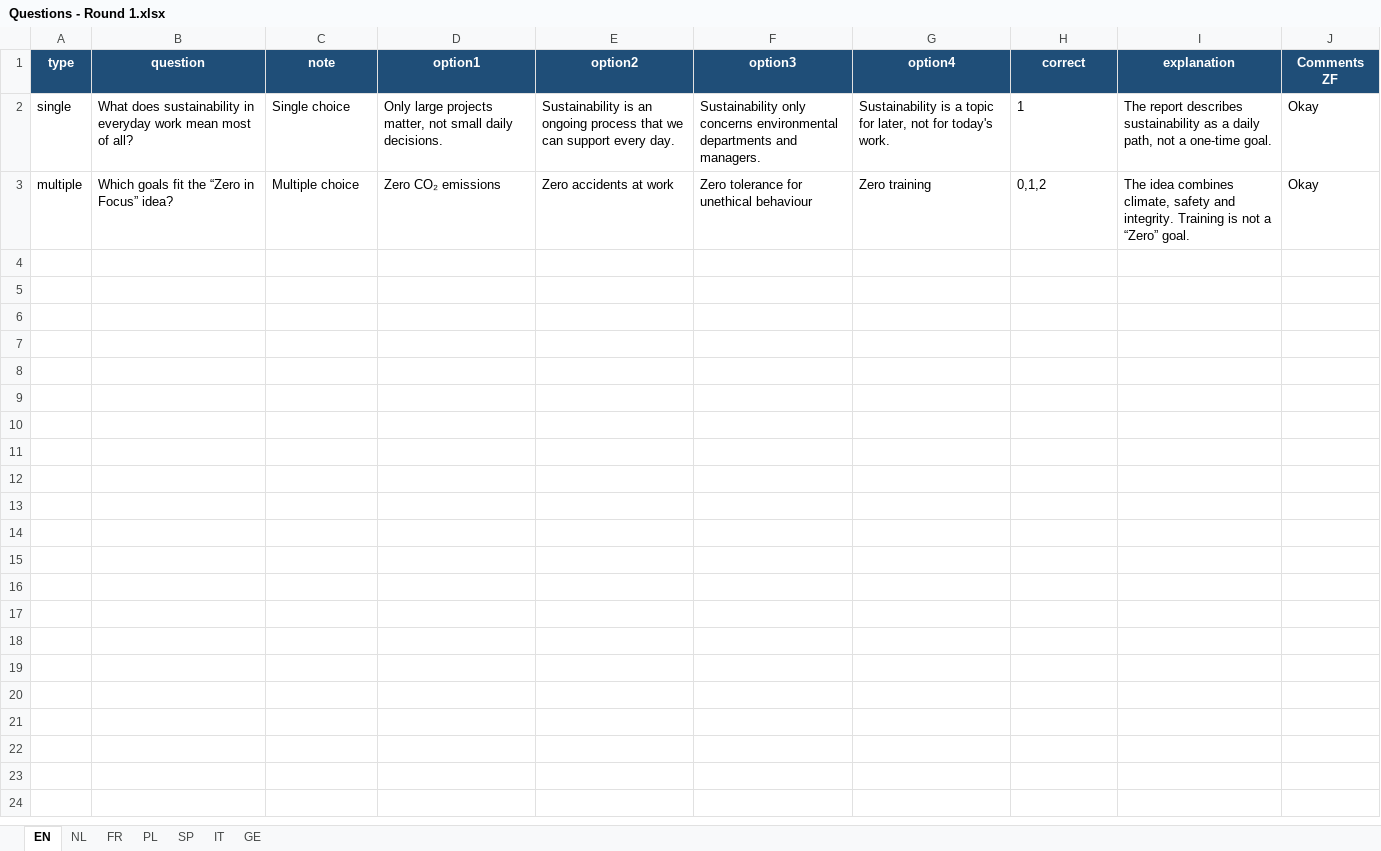
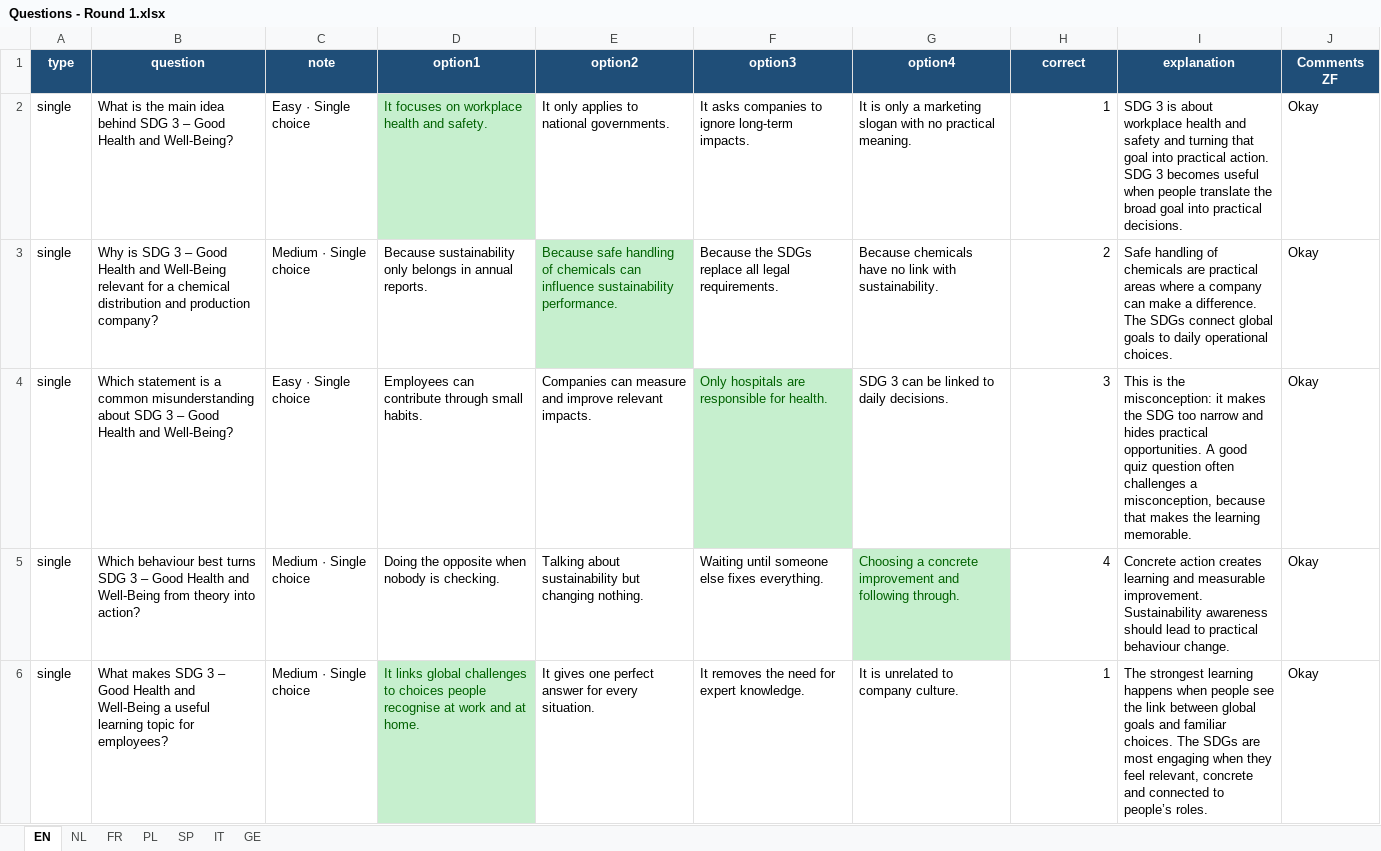
Before and after one commit to TVD2804/Sustainability-quiz-TEST, an Excel workbook: Questions - Round 1.xlsx, sheet EN, drawn as a sheet; only a part is shown; values as stored, in another font and other column widths than the file's, no borders; table styles not drawn; removed rows and columns are numbered as before the commit, all else as after; the diff covers the shown part only; the diff names each change by its address in the sheet, - before the commit and + after, or states it on an @@ line.

```diff
--- a/Questions - Round 1.xlsx (sheet EN)
+++ b/Questions - Round 1.xlsx (sheet EN)
-B2 (question): What does sustainability in everyday work mean most of all?
+B2 (question): What is the main idea behind SDG 3 – Good Health and Well-Being?
-C2 (note): Single choice
+C2 (note): Easy · Single choice
-D2 (option1): Only large projects matter, not small daily decisions.
+D2 (option1): It focuses on workplace health and safety.
@@ D2 fill: none → #C6EFCE, text colour: black → #006100 @@
-E2 (option2): Sustainability is an ongoing process that we can support every day.
+E2 (option2): It only applies to national governments.
-F2 (option3): Sustainability only concerns environmental departments and managers.
+F2 (option3): It asks companies to ignore long-term impacts.
-G2 (option4): Sustainability is a topic for later, not for today's work.
+G2 (option4): It is only a marketing slogan with no practical meaning.
-H2 alignment: left
+H2 alignment: right
-I2 (explanation): The report describes sustainability as a daily path, not a one-time goal.
+I2 (explanation): SDG 3 is about workplace health and safety and turning that goal into practical action. SDG 3 becomes useful when people translate the broad goal into practical decisions.
-row 3: multiple | Which goals fit the “Zero in Focus” idea? | Multiple choice | Zero CO₂ emissions | Zero accidents at work | Zero tolerance for unethical behaviour | Zero training | 0,1,2 | The idea combines climate, safety and integrity. Training is not a “Zero” goal. | Okay
+row 3: single | Why is SDG 3 – Good Health and Well-Being relevant for a chemical distribution and production company? | Medium · Single choice | Because sustainability only belongs in annual reports. | Because safe handling of chemicals can influence sustainability performance. | Because the SDGs replace all legal requirements. | Because chemicals have no link with sustainability. | 2 | Safe handling of chemicals are practical areas where a company can make a difference. The SDGs connect global goals to daily operational choices. | Okay
+row 4: single | Which statement is a common misunderstanding about SDG 3 – Good Health and Well-Being? | Easy · Single choice | Employees can contribute through small habits. | Companies can measure and improve relevant impacts. | Only hospitals are responsible for health. | SDG 3 can be linked to daily decisions. | 3 | This is the misconception: it makes the SDG too narrow and hides practical opportunities. A good quiz question often challenges a misconception, because that makes the learning memorable. | Okay
+row 5: single | Which behaviour best turns SDG 3 – Good Health and Well-Being from theory into action? | Medium · Single choice | Doing the opposite when nobody is checking. | Talking about sustainability but changing nothing. | Waiting until someone else fixes everything. | Choosing a concrete improvement and following through. | 4 | Concrete action creates learning and measurable improvement. Sustainability awareness should lead to practical behaviour change. | Okay
+row 6: single | What makes SDG 3 – Good Health and Well-Being a useful learning topic for employees? | Medium · Single choice | It links global challenges to choices people recognise at work and at home. | It gives one perfect answer for every situation. | It removes the need for expert knowledge. | It is unrelated to company culture. | 1 | The strongest learning happens when people see the link between global goals and familiar choices. The SDGs are most engaging when they feel relevant, concrete and connected to people’s roles. | Okay
```
Also changed, not shown: 5 added rows elsewhere in this sheet, sheet GE, sheet NL, sheet PL, sheet SP, sheet IT, sheet FR.
